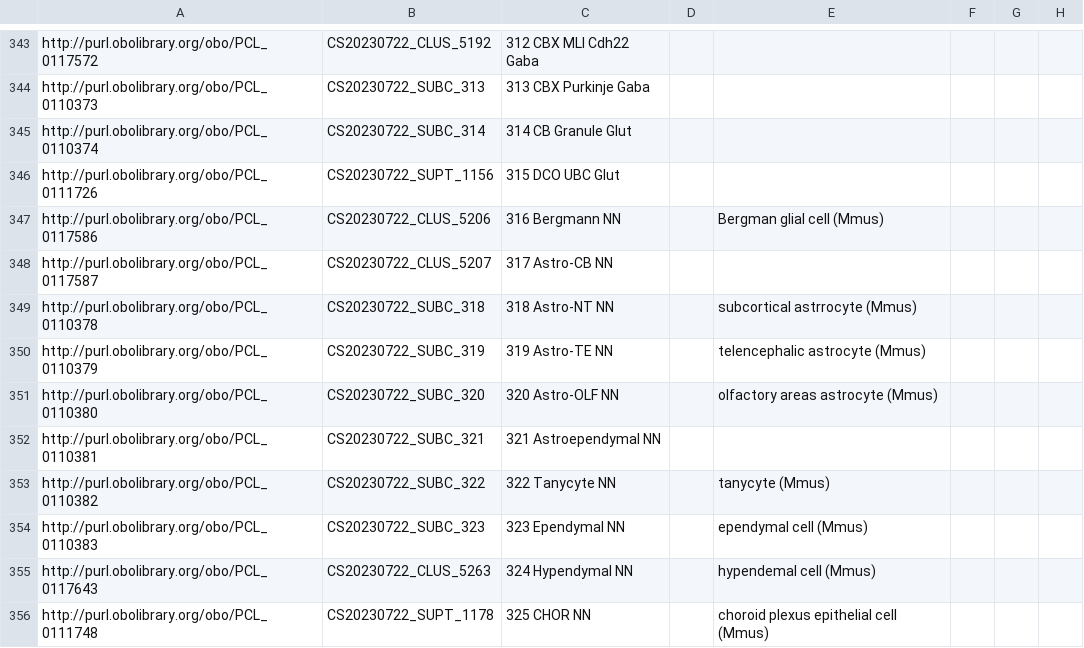
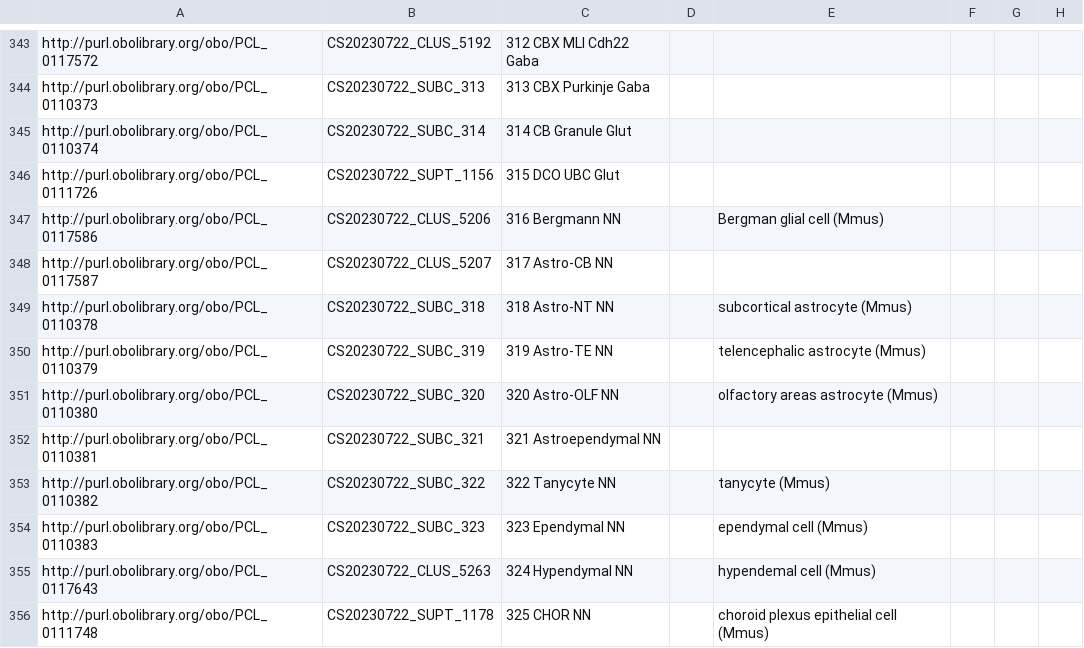
Before and after one commit to Cellular-Semantics/whole_mouse_brain_ontology, a TSV file: src/patterns/data/default/CCN20230722_class_curation.tsv, drawn as a sheet; only a part is shown, gaps mark what is left out; the diff names each change by its address in the sheet, - before the commit and + after, or states it on an @@ line.

```diff
--- a/src/patterns/data/default/CCN20230722_class_curation.tsv
+++ b/src/patterns/data/default/CCN20230722_class_curation.tsv
-E349: subcortical astrrocyte (Mmus)
+E349: subcortical astrocyte (Mmus)
```
Also changed, not shown: 16 other files.
